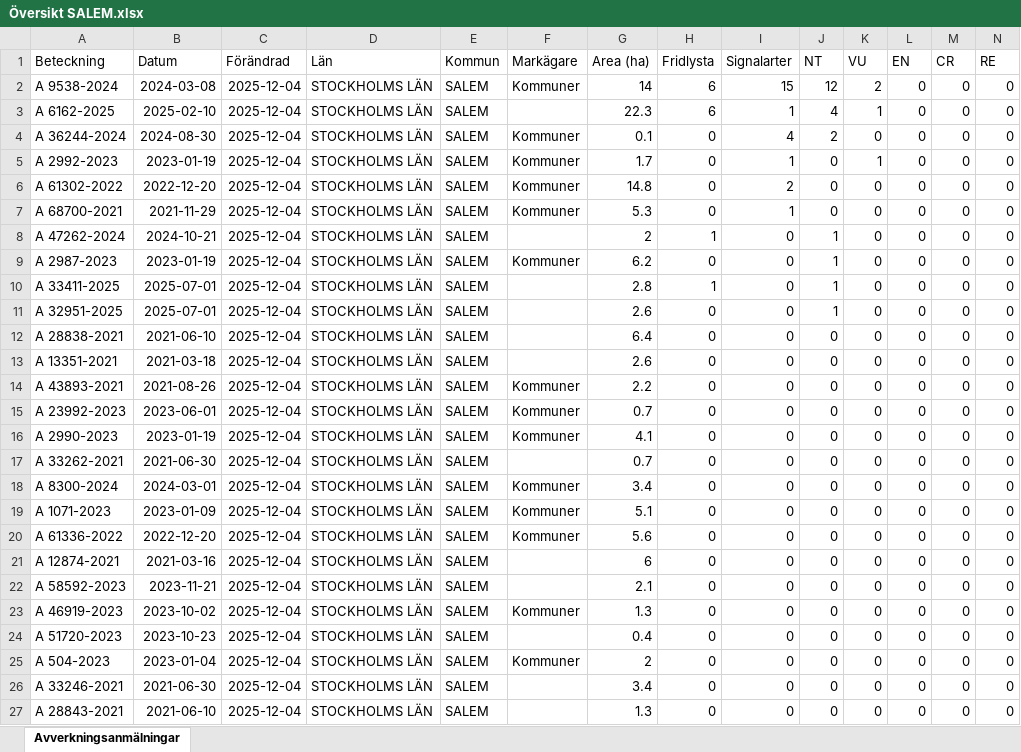
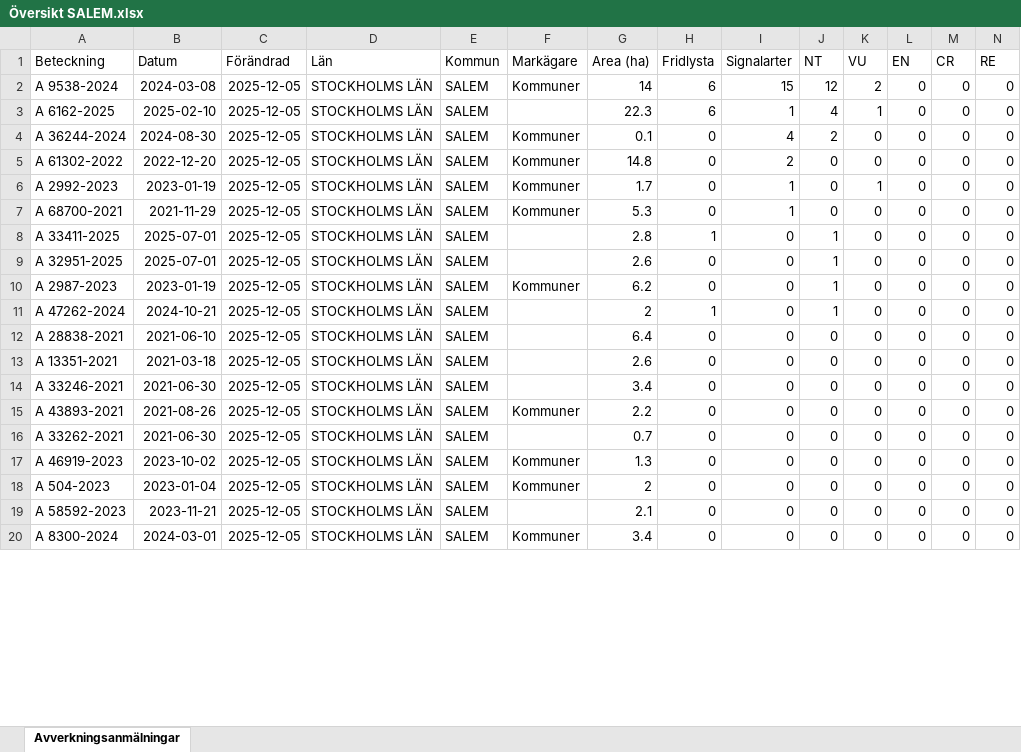
Before and after one commit to klasma/Logging_0128, an Excel workbook: Översikt SALEM.xlsx, sheet Avverkningsanmälningar, drawn as a sheet; only a part is shown; values as stored, in another font and other column widths than the file's, no borders; removed rows and columns are numbered as before the commit, all else as after; rows hold the shown columns only; the diff covers the shown part only; the diff names each change by its address in the sheet, - before the commit and + after, or states it on an @@ line.

```diff
--- a/Översikt SALEM.xlsx (sheet Avverkningsanmälningar)
+++ b/Översikt SALEM.xlsx (sheet Avverkningsanmälningar)
-C2:C4 (Förändrad): 2025-12-04
+C2:C4 (Förändrad): 2025-12-05
-row 5: A 2992-2023 | 2023-01-19 | 2025-12-04 | STOCKHOLMS LÄN | SALEM | Kommuner | 1.7 | 0 | 1 | 0 | 1 | 0 | 0 | 0
-C5 (Förändrad): 2025-12-04
+C5 (Förändrad): 2025-12-05
+row 6: A 2992-2023 | 2023-01-19 | 2025-12-05 | STOCKHOLMS LÄN | SALEM | Kommuner | 1.7 | 0 | 1 | 0 | 1 | 0 | 0 | 0
-C7 (Förändrad): 2025-12-04
+C7 (Förändrad): 2025-12-05
-row 8: A 47262-2024 | 2024-10-21 | 2025-12-04 | STOCKHOLMS LÄN | SALEM |  | 2 | 1 | 0 | 1 | 0 | 0 | 0 | 0
-row 9: A 2987-2023 | 2023-01-19 | 2025-12-04 | STOCKHOLMS LÄN | SALEM | Kommuner | 6.2 | 0 | 0 | 1 | 0 | 0 | 0 | 0
-C8:C9 (Förändrad): 2025-12-04
+C8:C9 (Förändrad): 2025-12-05
+row 10: A 2987-2023 | 2023-01-19 | 2025-12-05 | STOCKHOLMS LÄN | SALEM | Kommuner | 6.2 | 0 | 0 | 1 | 0 | 0 | 0 | 0
+row 11: A 47262-2024 | 2024-10-21 | 2025-12-05 | STOCKHOLMS LÄN | SALEM |  | 2 | 1 | 0 | 1 | 0 | 0 | 0 | 0
-C12:C13 (Förändrad): 2025-12-04
+C12:C13 (Förändrad): 2025-12-05
+row 14: A 33246-2021 | 2021-06-30 | 2025-12-05 | STOCKHOLMS LÄN | SALEM |  | 3.4 | 0 | 0 | 0 | 0 | 0 | 0 | 0
-C15 (Förändrad): 2025-12-04
+C15 (Förändrad): 2025-12-05
-row 15: A 23992-2023 | 2023-06-01 | 2025-12-04 | STOCKHOLMS LÄN | SALEM | Kommuner | 0.7 | 0 | 0 | 0 | 0 | 0 | 0 | 0
-row 16: A 2990-2023 | 2023-01-19 | 2025-12-04 | STOCKHOLMS LÄN | SALEM | Kommuner | 4.1 | 0 | 0 | 0 | 0 | 0 | 0 | 0
-C16 (Förändrad): 2025-12-04
+C16 (Förändrad): 2025-12-05
-row 18: A 8300-2024 | 2024-03-01 | 2025-12-04 | STOCKHOLMS LÄN | SALEM | Kommuner | 3.4 | 0 | 0 | 0 | 0 | 0 | 0 | 0
-row 19: A 1071-2023 | 2023-01-09 | 2025-12-04 | STOCKHOLMS LÄN | SALEM | Kommuner | 5.1 | 0 | 0 | 0 | 0 | 0 | 0 | 0
-row 20: A 61336-2022 | 2022-12-20 | 2025-12-04 | STOCKHOLMS LÄN | SALEM | Kommuner | 5.6 | 0 | 0 | 0 | 0 | 0 | 0 | 0
-row 21: A 12874-2021 | 2021-03-16 | 2025-12-04 | STOCKHOLMS LÄN | SALEM |  | 6 | 0 | 0 | 0 | 0 | 0 | 0 | 0
-row 22: A 58592-2023 | 2023-11-21 | 2025-12-04 | STOCKHOLMS LÄN | SALEM |  | 2.1 | 0 | 0 | 0 | 0 | 0 | 0 | 0
-C17 (Förändrad): 2025-12-04
+C17 (Förändrad): 2025-12-05
-row 24: A 51720-2023 | 2023-10-23 | 2025-12-04 | STOCKHOLMS LÄN | SALEM |  | 0.4 | 0 | 0 | 0 | 0 | 0 | 0 | 0
-C18:C20 (Förändrad): 2025-12-04
+C18:C20 (Förändrad): 2025-12-05
-A19 (Beteckning): A 33246-2021
+A19 (Beteckning): A 58592-2023
-B19 (Datum): 2021-06-30
+B19 (Datum): 2023-11-21
-G19 (Area (ha)): 3.4
+G19 (Area (ha)): 2.1
-A20 (Beteckning): A 28843-2021
+A20 (Beteckning): A 8300-2024
-B20 (Datum): 2021-06-10
+B20 (Datum): 2024-03-01
-F20 (Markägare): (empty)
+F20 (Markägare): Kommuner
-G20 (Area (ha)): 1.3
+G20 (Area (ha)): 3.4
```
Also changed, not shown: 9 added rows, 2 removed rows and 55 edited cells elsewhere in this sheet, artfynd/A 2987-2023 artfynd.xlsx, artfynd/A 2992-2023 artfynd.xlsx, 53 other files.
